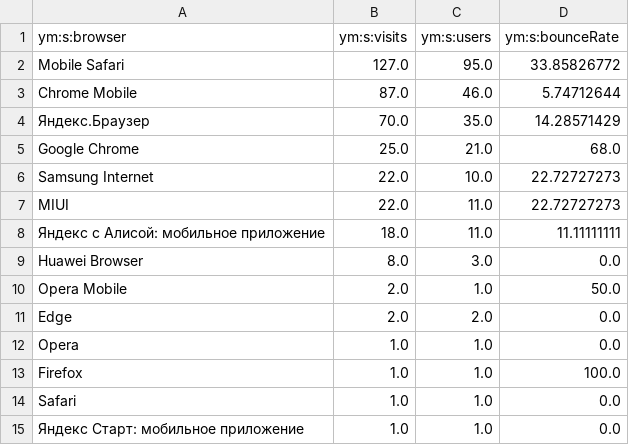
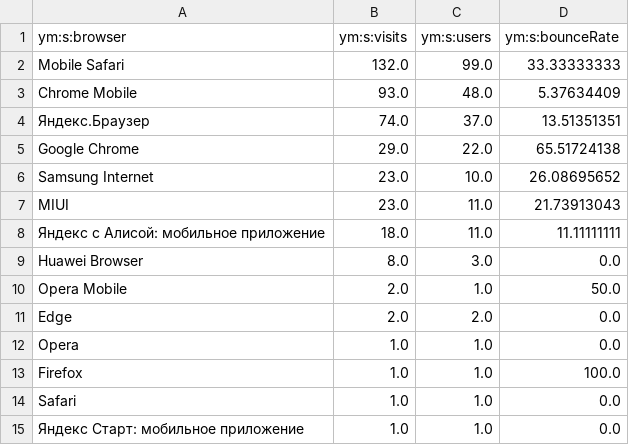
Before and after one commit to maker-soft/Foto, a CSV file: analytics/yandex-metrica/browsers.csv, drawn as a sheet.

```diff
--- a/analytics/yandex-metrica/browsers.csv
+++ b/analytics/yandex-metrica/browsers.csv
@@ -1,8 +1,8 @@
 ym:s:browser,ym:s:visits,ym:s:users,ym:s:bounceRate
-Mobile Safari,127.0,95.0,33.85826772
-Chrome Mobile,87.0,46.0,5.74712644
-Яндекс.Браузер,70.0,35.0,14.28571429
-Google Chrome,25.0,21.0,68.0
-Samsung Internet,22.0,10.0,22.72727273
-MIUI,22.0,11.0,22.72727273
+Mobile Safari,132.0,99.0,33.33333333
+Chrome Mobile,93.0,48.0,5.37634409
+Яндекс.Браузер,74.0,37.0,13.51351351
+Google Chrome,29.0,22.0,65.51724138
+Samsung Internet,23.0,10.0,26.08695652
+MIUI,23.0,11.0,21.73913043
 Яндекс с Алисой: мобильное приложение,18.0,11.0,11.11111111
```
Also changed, not shown: analytics/yandex-metrica/conversions.csv, analytics/yandex-metrica/daily.csv, 17 other files.
